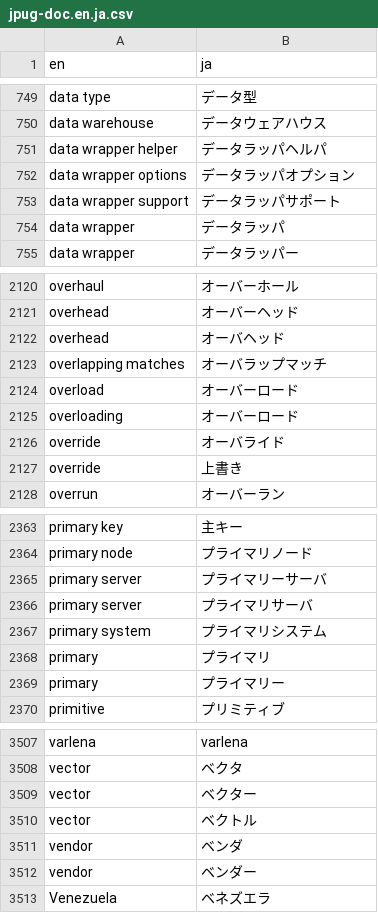
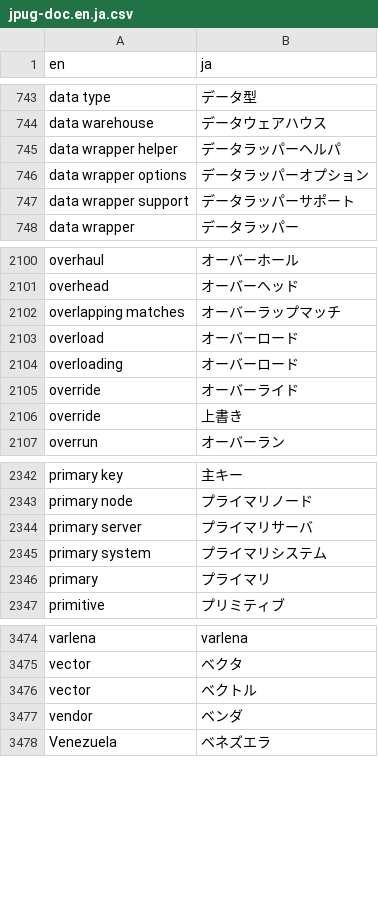
Before and after one commit to pgsql-jp/taiyaku, a CSV file: jpug-doc.en.ja.csv, drawn as a sheet; only a part is shown, gaps mark what is left out; the diff covers the shown part only.

```diff
--- a/jpug-doc.en.ja.csv
+++ b/jpug-doc.en.ja.csv
@@ -750,6 +744,5 @@ data type,データ型
 data warehouse,データウェアハウス
-data wrapper helper,データラッパヘルパ
-data wrapper options,データラッパオプション
-data wrapper support,データラッパサポート
-data wrapper,データラッパ
+data wrapper helper,データラッパーヘルパ
+data wrapper options,データラッパーオプション
+data wrapper support,データラッパーサポート
 data wrapper,データラッパー
@@ -2121,7 +2101,6 @@ overhaul,オーバーホール
 overhead,オーバーヘッド
-overhead,オーバヘッド
-overlapping matches,オーバラップマッチ
+overlapping matches,オーバーラップマッチ
 overload,オーバーロード
 overloading,オーバーロード
-override,オーバライド
+override,オーバーライド
 override,上書き
@@ -2364,3 +2343,2 @@ primary key,主キー
 primary node,プライマリノード
-primary server,プライマリーサーバ
 primary server,プライマリサーバ
@@ -2368,3 +2346,2 @@ primary system,プライマリシステム
 primary,プライマリ
-primary,プライマリー
 primitive,プリミティブ
@@ -3508,6 +3475,4 @@ varlena,varlena
 vector,ベクタ
-vector,ベクター
 vector,ベクトル
 vendor,ベンダ
-vendor,ベンダー
 Venezuela,ベネズエラ
```
Also changed, not shown: 1 added row, 32 removed rows and 17 edited cells elsewhere in this file.
